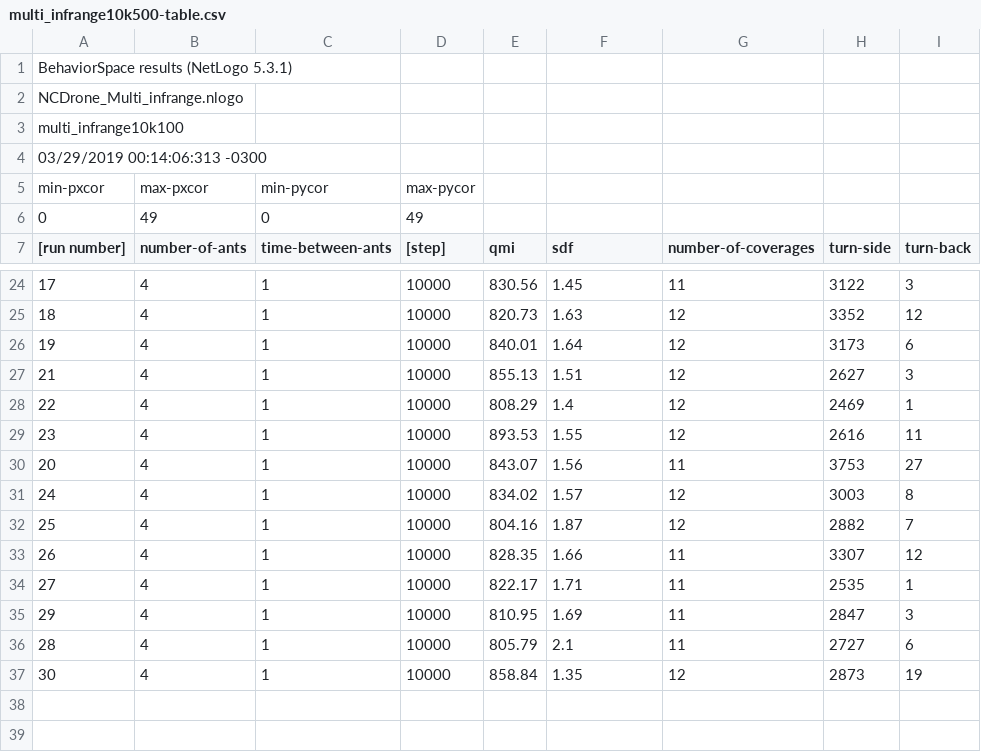
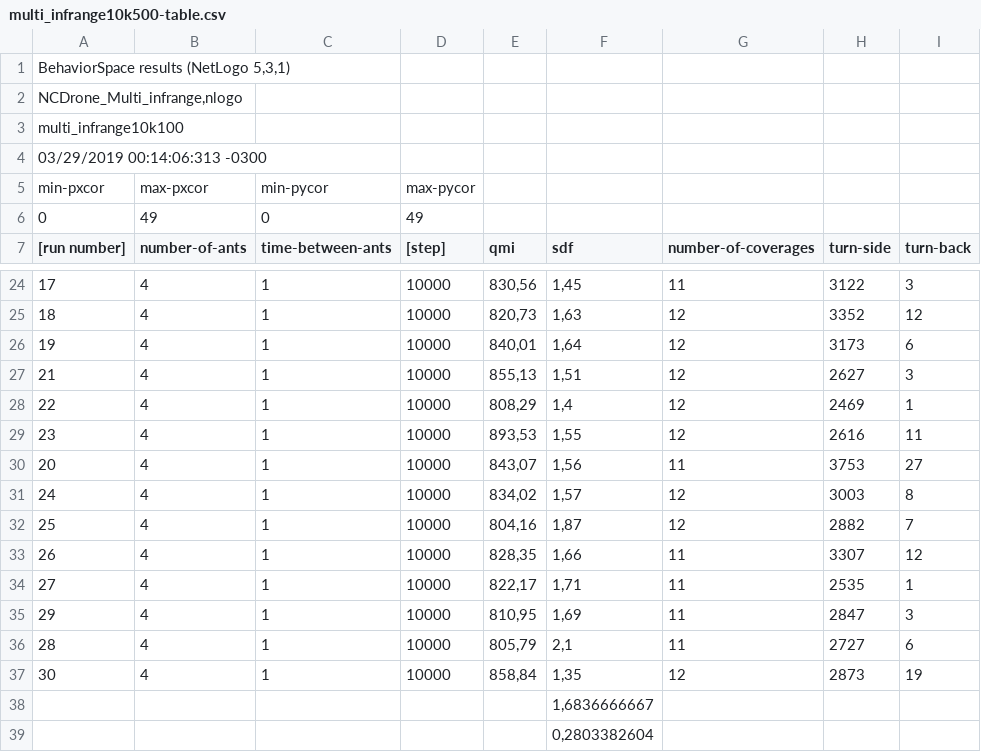
Before and after one commit to kriskappel/MultiagentPathPlanning_Drones, a CSV file: JINT/NCDrone_Multi_Infrange/multi_infrange10k500-table.csv, drawn as a sheet; only a part is shown, gaps mark what is left out; the diff covers the shown part only.

Commit message:
updating git, results from a lot of simulations

```diff
--- a/JINT/NCDrone_Multi_Infrange/multi_infrange10k500-table.csv
+++ b/JINT/NCDrone_Multi_Infrange/multi_infrange10k500-table.csv
@@ -1,2 +1,2 @@
-"BehaviorSpace results (NetLogo 5.3.1)"
-"NCDrone_Multi_infrange.nlogo"
+"BehaviorSpace results (NetLogo 5,3,1)",,,,,,,,
+"NCDrone_Multi_infrange,nlogo",,,,,,,,
@@ -24,14 +24,16 @@
-"17","4","1","10000","830.56","1.45","11","3122","3"
-"18","4","1","10000","820.73","1.63","12","3352","12"
-"19","4","1","10000","840.01","1.64","12","3173","6"
-"21","4","1","10000","855.13","1.51","12","2627","3"
-"22","4","1","10000","808.29","1.4","12","2469","1"
-"23","4","1","10000","893.53","1.55","12","2616","11"
-"20","4","1","10000","843.07","1.56","11","3753","27"
-"24","4","1","10000","834.02","1.57","12","3003","8"
-"25","4","1","10000","804.16","1.87","12","2882","7"
-"26","4","1","10000","828.35","1.66","11","3307","12"
-"27","4","1","10000","822.17","1.71","11","2535","1"
-"29","4","1","10000","810.95","1.69","11","2847","3"
-"28","4","1","10000","805.79","2.1","11","2727","6"
-"30","4","1","10000","858.84","1.35","12","2873","19"
+17,4,1,10000,"830,56","1,45",11,3122,3
+18,4,1,10000,"820,73","1,63",12,3352,12
+19,4,1,10000,"840,01","1,64",12,3173,6
+21,4,1,10000,"855,13","1,51",12,2627,3
+22,4,1,10000,"808,29","1,4",12,2469,1
+23,4,1,10000,"893,53","1,55",12,2616,11
+20,4,1,10000,"843,07","1,56",11,3753,27
+24,4,1,10000,"834,02","1,57",12,3003,8
+25,4,1,10000,"804,16","1,87",12,2882,7
+26,4,1,10000,"828,35","1,66",11,3307,12
+27,4,1,10000,"822,17","1,71",11,2535,1
+29,4,1,10000,"810,95","1,69",11,2847,3
+28,4,1,10000,"805,79","2,1",11,2727,6
+30,4,1,10000,"858,84","1,35",12,2873,19
+,,,,,"1,6836666667",,,
+,,,,,"0,2803382604",,,
```
Also changed, not shown: 32 edited cells elsewhere in this file, JINT/NCDrone_Max_Infrange/max10k1k-table.csv, JINT/NCDrone_Max_Infrange/max10k500-table.csv, 30 other files.
